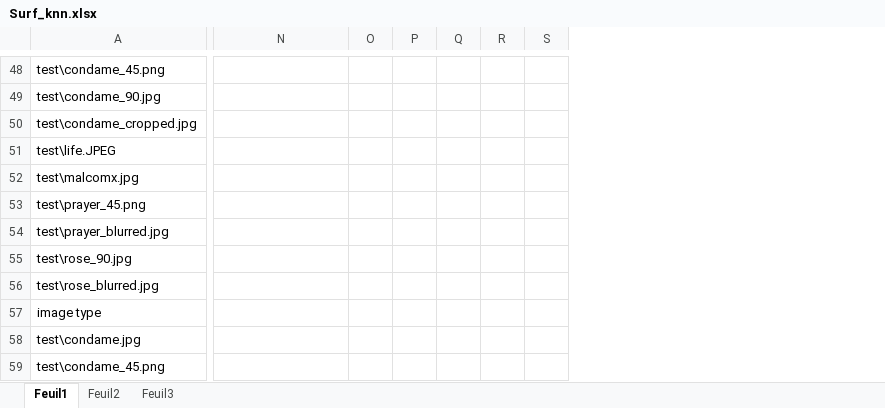
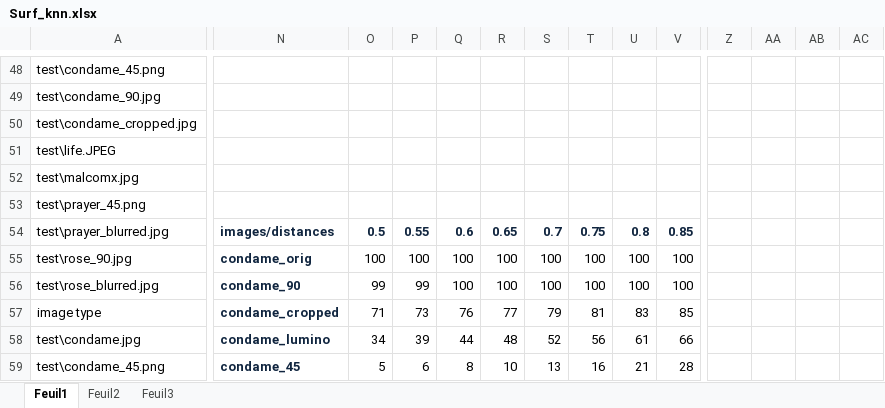
Before and after one commit to biasijunior/pfe-resources, an Excel workbook: database/Surf_knn.xlsx, sheet Feuil1, drawn as a sheet; only a part is shown, gaps mark what is left out; values as stored, in another font and other column widths than the file's, no borders; removed rows and columns are numbered as before the commit, all else as after; rows hold the shown columns only; the diff covers the shown part only; the diff names each change by its address in the sheet, - before the commit and + after, or states it on an @@ line.

```diff
--- a/database/Surf_knn.xlsx (sheet Feuil1)
+++ b/database/Surf_knn.xlsx (sheet Feuil1)
+column T, row 56: 100; rows 58-59: 56 | 16
+column U, row 56: 100; rows 58-59: 61 | 21
+column V, row 56: 100; rows 58-59: 66 | 28
+column Z, empty
+column AA, empty
+column AB, empty
+column AC, empty
-row 54: test\prayer_blurred.jpg
-row 55: test\rose_90.jpg
+row 54: test\prayer_blurred.jpg | images/distances | 0.5 | 0.55 | 0.6 | 0.65 | 0.7 | 0.75 | 0.8 | 0.85
+row 55: test\rose_90.jpg | condame_orig | 100 | 100 | 100 | 100 | 100 | 100 | 100 | 100
-N56: (empty)
+N56: condame_90
-O56: (empty)
+O56: 99
-P56: (empty)
+P56: 99
-Q56: (empty)
+Q56: 100
-R56: (empty)
+R56: 100
-S56: (empty)
+S56: 100
-row 57: image type
+row 57: image type | condame_cropped | 71 | 73 | 76 | 77 | 79 | 81 | 83 | 85
-N58: (empty)
+N58: condame_lumino
-O58: (empty)
+O58: 34
-P58: (empty)
+P58: 39
-Q58: (empty)
+Q58: 44
-R58: (empty)
+R58: 48
-S58: (empty)
+S58: 52
-N59: (empty)
+N59: condame_45
-O59: (empty)
+O59: 5
-P59: (empty)
+P59: 6
-Q59: (empty)
+Q59: 8
-R59: (empty)
+R59: 10
-S59: (empty)
+S59: 13
```
Also changed, not shown: 240 edited cells elsewhere in this sheet, database/KNN/Akaze_knn.xlsx, database/KNN/SIFT_knn.xlsx, 20 other files.
